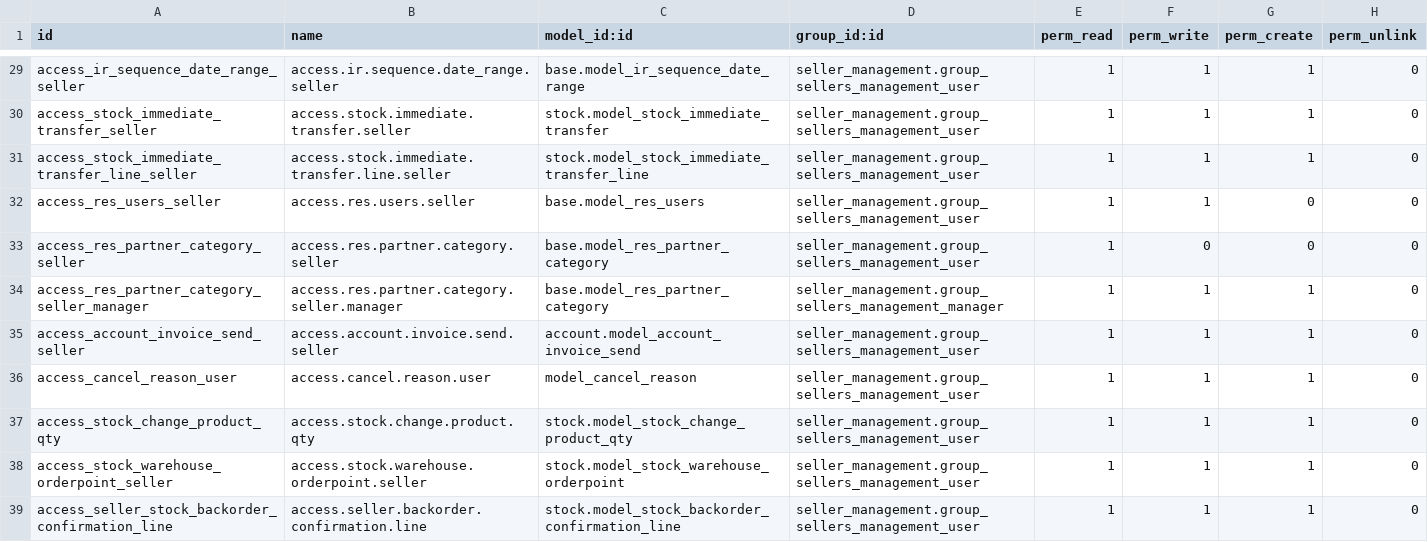
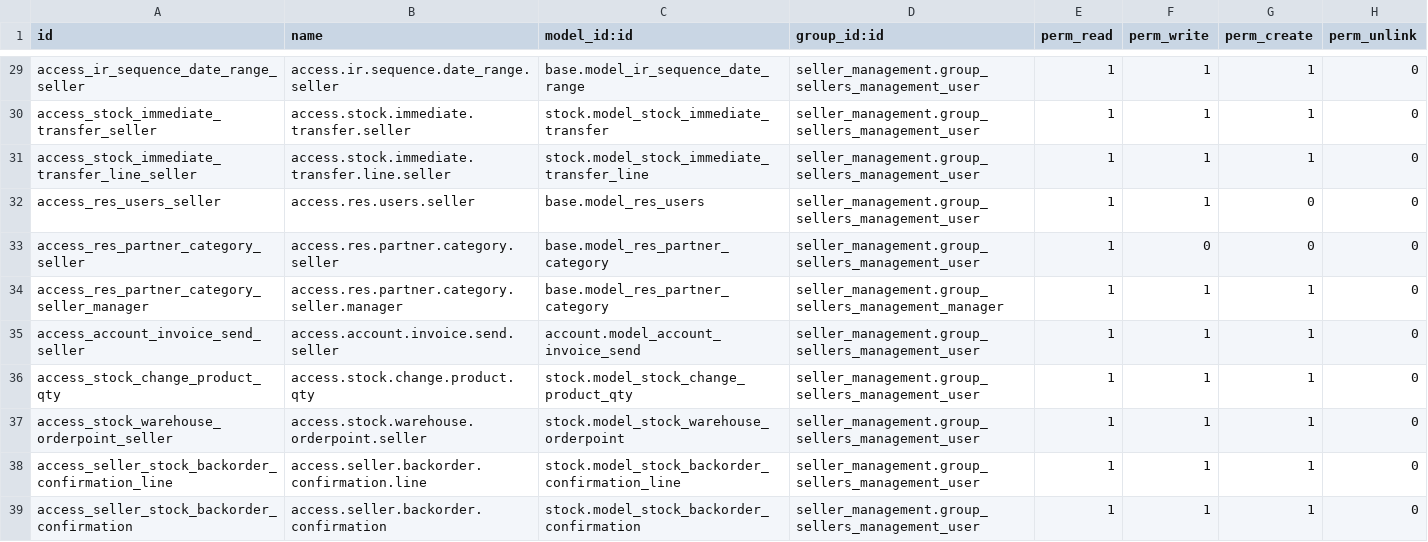
Before and after one commit to dnyanu-patil01/odoo_14, a CSV file: seller_management/security/ir.model.access.csv, drawn as a sheet; only a part is shown, gaps mark what is left out; the shorter side is filled out with more unchanged rows; the diff names each change by its address in the sheet, - before the commit and + after, or states it on an @@ line.

```diff
--- a/seller_management/security/ir.model.access.csv
+++ b/seller_management/security/ir.model.access.csv
-row 36: access_cancel_reason_user | access.cancel.reason.user | model_cancel_reason | seller_management.group_sellers_management_user | 1 | 1 | 1 | 0
```
Also changed, not shown: 20 other files.
